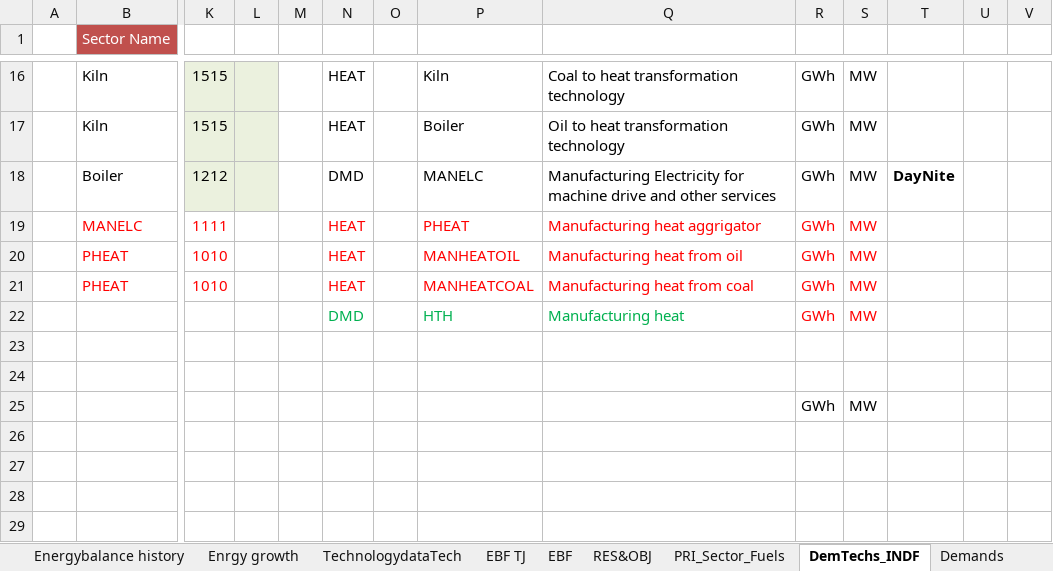
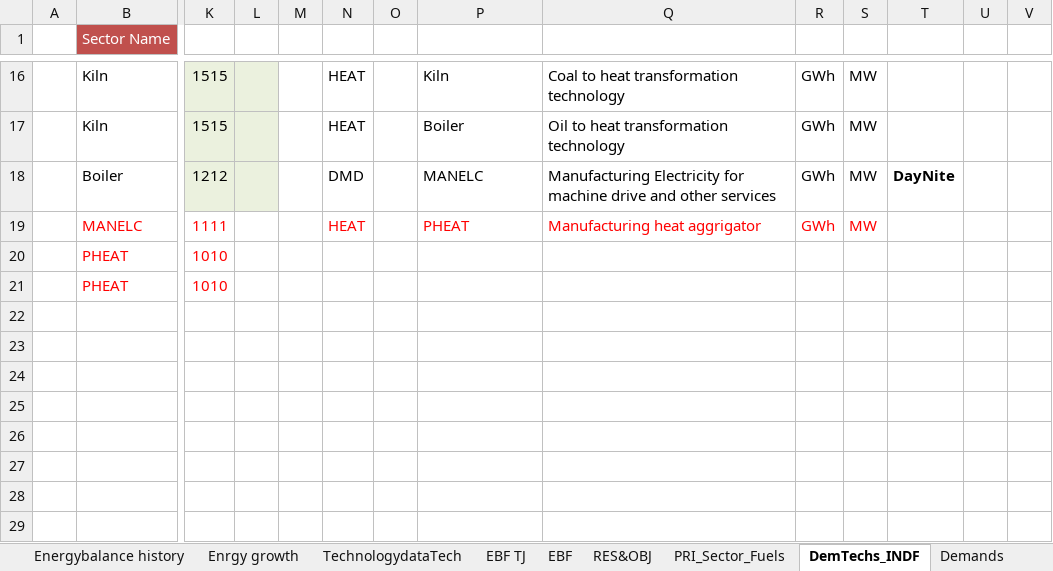
Before and after one commit to Tamenew/INDIND, an Excel workbook: VT_REG_PRI_V01.xlsx, sheet DemTechs_INDF, drawn as a sheet; only a part is shown, gaps mark what is left out; values as stored, in another font and other column widths than the file's, no borders; charts and pictures not drawn; removed rows and columns are numbered as before the commit, all else as after; rows hold the shown columns only; the diff names each change by its address in the sheet, - before the commit and + after, or states it on an @@ line.

```diff
--- a/VT_REG_PRI_V01.xlsx (sheet DemTechs_INDF)
+++ b/VT_REG_PRI_V01.xlsx (sheet DemTechs_INDF)
-N20:N21: HEAT
+N20:N21: (empty)
-P20: MANHEATOIL
+P20: (empty)
-Q20: Manufacturing heat from oil
+Q20: (empty)
-R20:R21: GWh
+R20:R21: (empty)
-S20:S21: MW
+S20:S21: (empty)
-P21: MANHEATCOAL
+P21: (empty)
-Q21: Manufacturing heat from coal
+Q21: (empty)
-row 22:  |  |  |  |  | DMD |  | HTH | Manufacturing heat | GWh | MW
-row 24:  |  |  |  |  |  |  |  |  | GWh | MW
+row 24: (empty)
+row 25: (empty)
```
Also changed, not shown: SubRES_TMPL/SubRES_NewTechs.xlsx.
